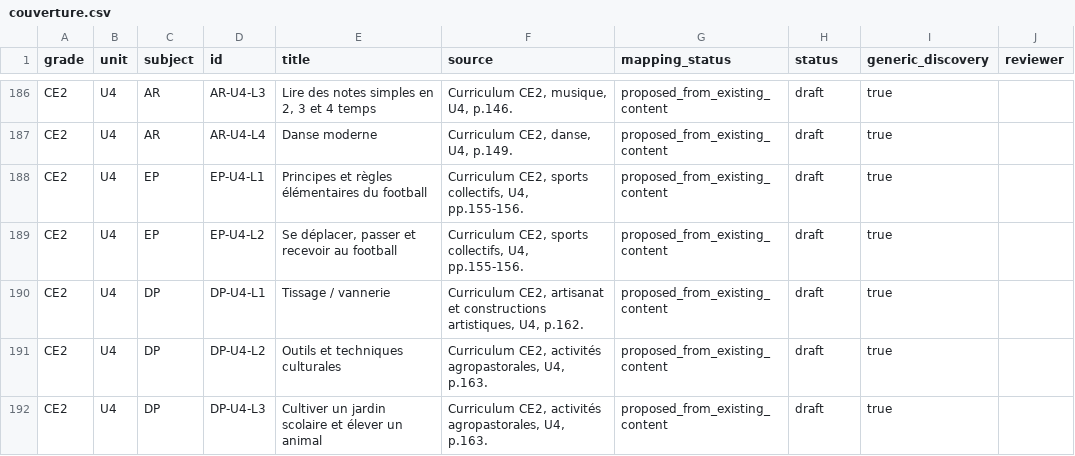
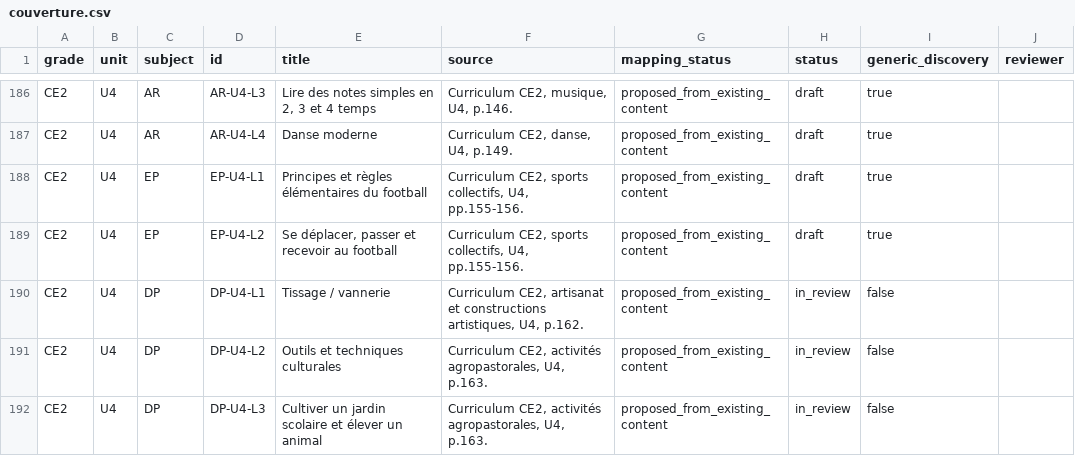
Before and after one commit to lejuannito/klassia, a CSV file: docs/couverture.csv, drawn as a sheet; only a part is shown, gaps mark what is left out; the diff covers the shown part only.

Commit message:
Mettre à jour la trajectoire CE2 et l’export de couverture

```diff
--- a/docs/couverture.csv
+++ b/docs/couverture.csv
@@ -189,4 +189,4 @@
 "CE2";"U4";"EP";"EP-U4-L2";"Se déplacer, passer et recevoir au football";"Curriculum CE2, sports collectifs, U4, pp.155-156.";"proposed_from_existing_content";"draft";"true";""
-"CE2";"U4";"DP";"DP-U4-L1";"Tissage / vannerie";"Curriculum CE2, artisanat et constructions artistiques, U4, p.162.";"proposed_from_existing_content";"draft";"true";""
-"CE2";"U4";"DP";"DP-U4-L2";"Outils et techniques culturales";"Curriculum CE2, activités agropastorales, U4, p.163.";"proposed_from_existing_content";"draft";"true";""
-"CE2";"U4";"DP";"DP-U4-L3";"Cultiver un jardin scolaire et élever un animal";"Curriculum CE2, activités agropastorales, U4, p.163.";"proposed_from_existing_content";"draft";"true";""
+"CE2";"U4";"DP";"DP-U4-L1";"Tissage / vannerie";"Curriculum CE2, artisanat et constructions artistiques, U4, p.162.";"proposed_from_existing_content";"in_review";"false";""
+"CE2";"U4";"DP";"DP-U4-L2";"Outils et techniques culturales";"Curriculum CE2, activités agropastorales, U4, p.163.";"proposed_from_existing_content";"in_review";"false";""
+"CE2";"U4";"DP";"DP-U4-L3";"Cultiver un jardin scolaire et élever un animal";"Curriculum CE2, activités agropastorales, U4, p.163.";"proposed_from_existing_content";"in_review";"false";""
```
Also changed, not shown: 26 edited cells elsewhere in this file, 1 other file.
